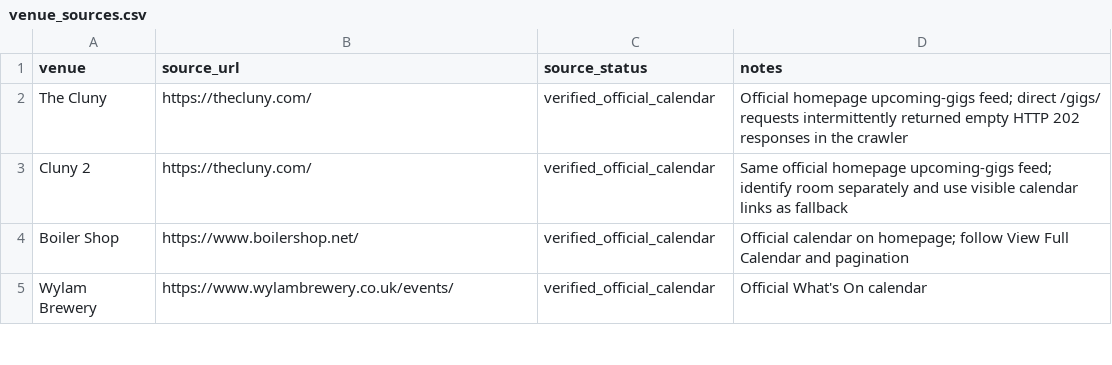
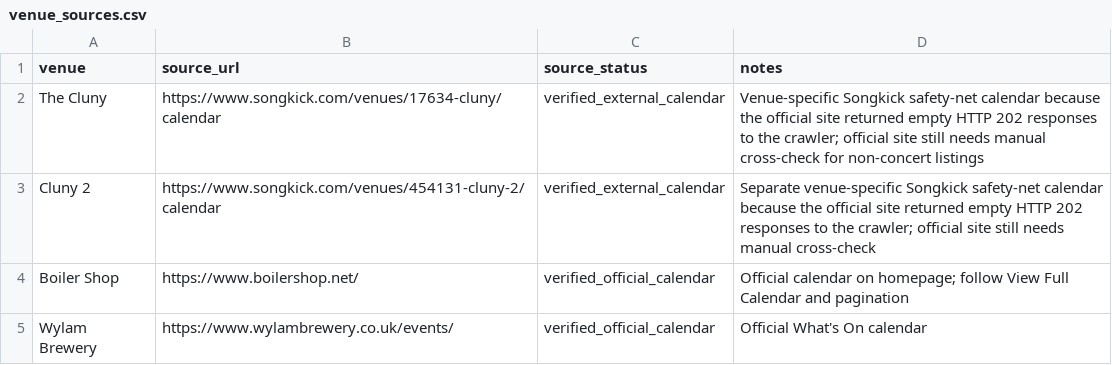
Before and after one commit to nickelliottgreaves-dot/riley-coe-pipeline, a CSV file: config/venue_sources.csv, drawn as a sheet; only a part is shown.

Commit message:
Use external Cluny calendars when official site blocks crawler

```diff
--- a/config/venue_sources.csv
+++ b/config/venue_sources.csv
@@ -1,4 +1,4 @@
 venue,source_url,source_status,notes
-The Cluny,https://thecluny.com/,verified_official_calendar,Official homepage upcoming-gigs feed; direct /gigs/ requests intermittently returned empty HTTP 202 responses in the crawler
-Cluny 2,https://thecluny.com/,verified_official_calendar,Same official homepage upcoming-gigs feed; identify room separately and use visible calendar links as fallback
+The Cluny,https://www.songkick.com/venues/17634-cluny/calendar,verified_external_calendar,Venue-specific Songkick safety-net calendar because the official site returned empty HTTP 202 responses to the crawler; official site still needs manual cross-check for non-concert listings
+Cluny 2,https://www.songkick.com/venues/454131-cluny-2/calendar,verified_external_calendar,Separate venue-specific Songkick safety-net calendar because the official site returned empty HTTP 202 responses to the crawler; official site still needs manual cross-check
 Boiler Shop,https://www.boilershop.net/,verified_official_calendar,Official calendar on homepage; follow View Full Calendar and pagination
```
